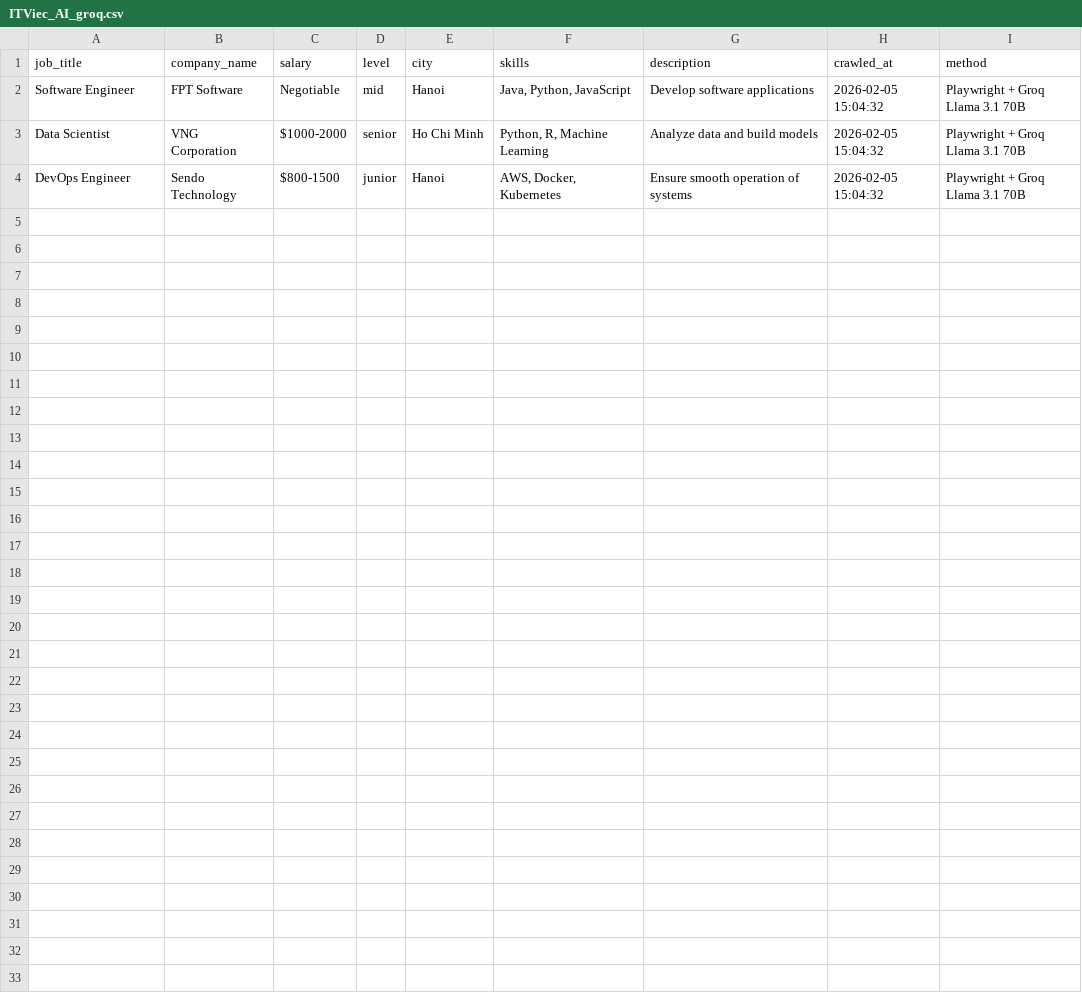
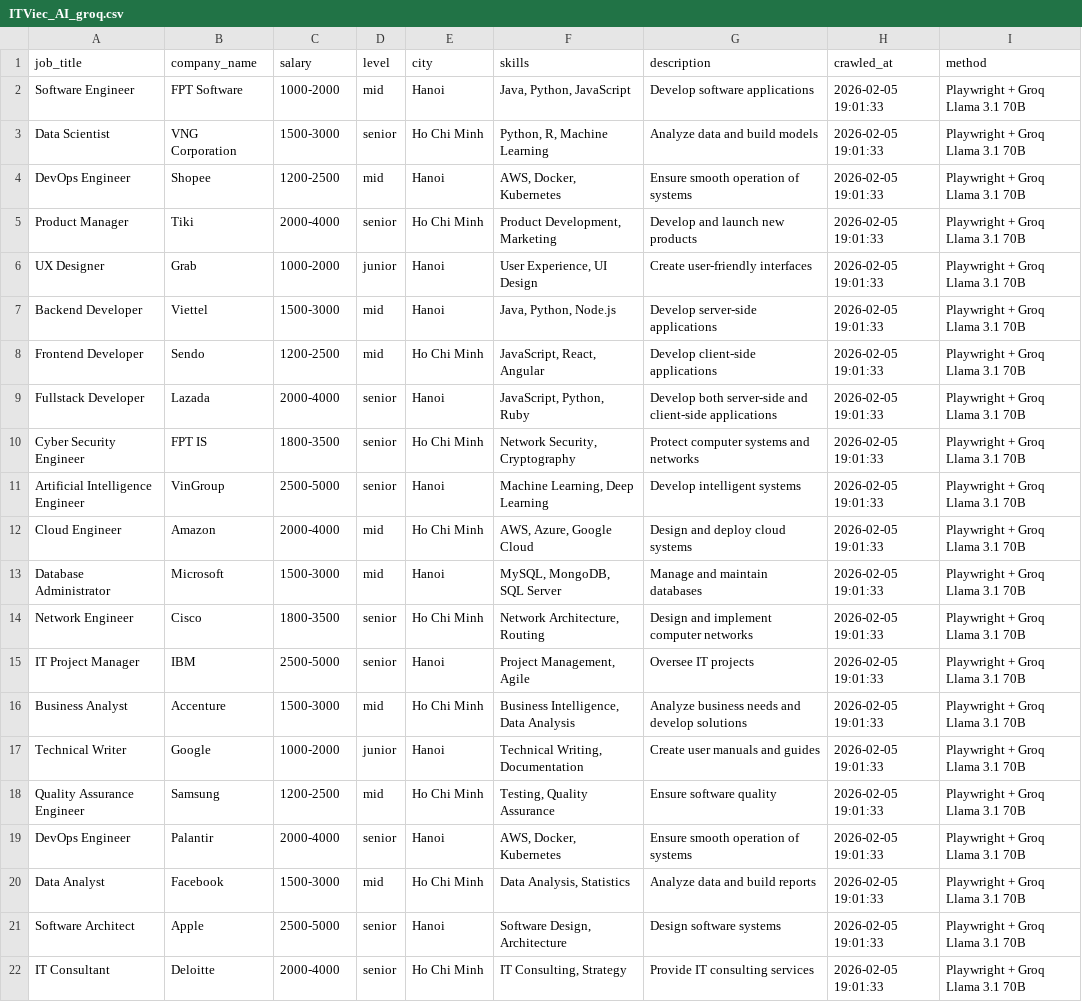
Before and after one commit to luca13224/IT_job_analysis, a CSV file: data/raw/ITViec_AI_groq.csv, drawn as a sheet.

```diff
--- a/data/raw/ITViec_AI_groq.csv
+++ b/data/raw/ITViec_AI_groq.csv
@@ -1,4 +1,22 @@
 job_title,company_name,salary,level,city,skills,description,crawled_at,method
-Software Engineer,FPT Software,Negotiable,mid,Hanoi,"Java, Python, JavaScript",Develop software applications,2026-02-05 15:04:32,Playwright + Groq Llama 3.1 70B
-Data Scientist,VNG Corporation,$1000-2000,senior,Ho Chi Minh,"Python, R, Machine Learning",Analyze data and build models,2026-02-05 15:04:32,Playwright + Groq Llama 3.1 70B
-DevOps Engineer,Sendo Technology,$800-1500,junior,Hanoi,"AWS, Docker, Kubernetes",Ensure smooth operation of systems,2026-02-05 15:04:32,Playwright + Groq Llama 3.1 70B
+Software Engineer,FPT Software,1000-2000,mid,Hanoi,"Java, Python, JavaScript",Develop software applications,2026-02-05 19:01:33,Playwright + Groq Llama 3.1 70B
+Data Scientist,VNG Corporation,1500-3000,senior,Ho Chi Minh,"Python, R, Machine Learning",Analyze data and build models,2026-02-05 19:01:33,Playwright + Groq Llama 3.1 70B
+DevOps Engineer,Shopee,1200-2500,mid,Hanoi,"AWS, Docker, Kubernetes",Ensure smooth operation of systems,2026-02-05 19:01:33,Playwright + Groq Llama 3.1 70B
+Product Manager,Tiki,2000-4000,senior,Ho Chi Minh,"Product Development, Marketing",Develop and launch new products,2026-02-05 19:01:33,Playwright + Groq Llama 3.1 70B
+UX Designer,Grab,1000-2000,junior,Hanoi,"User Experience, UI Design",Create user-friendly interfaces,2026-02-05 19:01:33,Playwright + Groq Llama 3.1 70B
+Backend Developer,Viettel,1500-3000,mid,Hanoi,"Java, Python, Node.js",Develop server-side applications,2026-02-05 19:01:33,Playwright + Groq Llama 3.1 70B
+Frontend Developer,Sendo,1200-2500,mid,Ho Chi Minh,"JavaScript, React, Angular",Develop client-side applications,2026-02-05 19:01:33,Playwright + Groq Llama 3.1 70B
+Fullstack Developer,Lazada,2000-4000,senior,Hanoi,"JavaScript, Python, Ruby",Develop both server-side and client-side applications,2026-02-05 19:01:33,Playwright + Groq Llama 3.1 70B
+Cyber Security Engineer,FPT IS,1800-3500,senior,Ho Chi Minh,"Network Security, Cryptography",Protect computer systems and networks,2026-02-05 19:01:33,Playwright + Groq Llama 3.1 70B
+Artificial Intelligence Engineer,VinGroup,2500-5000,senior,Hanoi,"Machine Learning, Deep Learning",Develop intelligent systems,2026-02-05 19:01:33,Playwright + Groq Llama 3.1 70B
+Cloud Engineer,Amazon,2000-4000,mid,Ho Chi Minh,"AWS, Azure, Google Cloud",Design and deploy cloud systems,2026-02-05 19:01:33,Playwright + Groq Llama 3.1 70B
+Database Administrator,Microsoft,1500-3000,mid,Hanoi,"MySQL, MongoDB, SQL Server",Manage and maintain databases,2026-02-05 19:01:33,Playwright + Groq Llama 3.1 70B
+Network Engineer,Cisco,1800-3500,senior,Ho Chi Minh,"Network Architecture, Routing",Design and implement computer networks,2026-02-05 19:01:33,Playwright + Groq Llama 3.1 70B
+IT Project Manager,IBM,2500-5000,senior,Hanoi,"Project Management, Agile",Oversee IT projects,2026-02-05 19:01:33,Playwright + Groq Llama 3.1 70B
+Business Analyst,Accenture,1500-3000,mid,Ho Chi Minh,"Business Intelligence, Data Analysis",Analyze business needs and develop solutions,2026-02-05 19:01:33,Playwright + Groq Llama 3.1 70B
+Technical Writer,Google,1000-2000,junior,Hanoi,"Technical Writing, Documentation",Create user manuals and guides,2026-02-05 19:01:33,Playwright + Groq Llama 3.1 70B
+Quality Assurance Engineer,Samsung,1200-2500,mid,Ho Chi Minh,"Testing, Quality Assurance",Ensure software quality,2026-02-05 19:01:33,Playwright + Groq Llama 3.1 70B
+DevOps Engineer,Palantir,2000-4000,senior,Hanoi,"AWS, Docker, Kubernetes",Ensure smooth operation of systems,2026-02-05 19:01:33,Playwright + Groq Llama 3.1 70B
+Data Analyst,Facebook,1500-3000,mid,Ho Chi Minh,"Data Analysis, Statistics",Analyze data and build reports,2026-02-05 19:01:33,Playwright + Groq Llama 3.1 70B
+Software Architect,Apple,2500-5000,senior,Hanoi,"Software Design, Architecture",Design software systems,2026-02-05 19:01:33,Playwright + Groq Llama 3.1 70B
+IT Consultant,Deloitte,2000-4000,senior,Ho Chi Minh,"IT Consulting, Strategy",Provide IT consulting services,2026-02-05 19:01:33,Playwright + Groq Llama 3.1 70B
```
Also changed, not shown: 9 other files.
